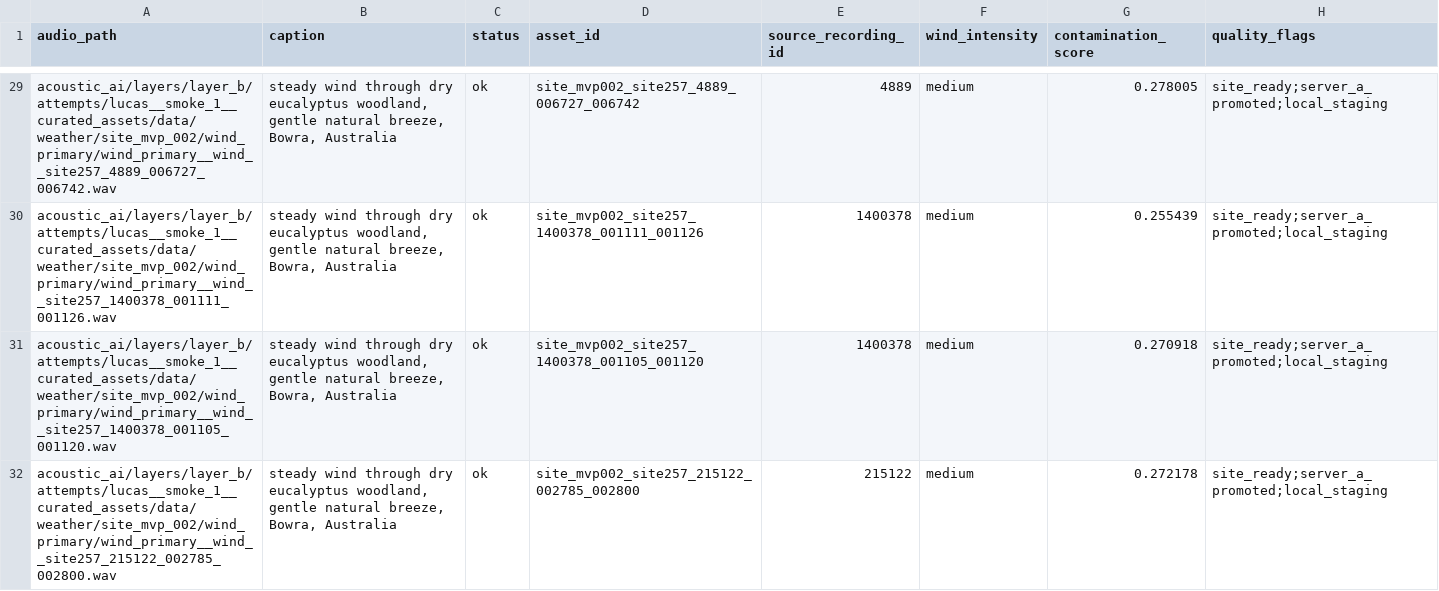
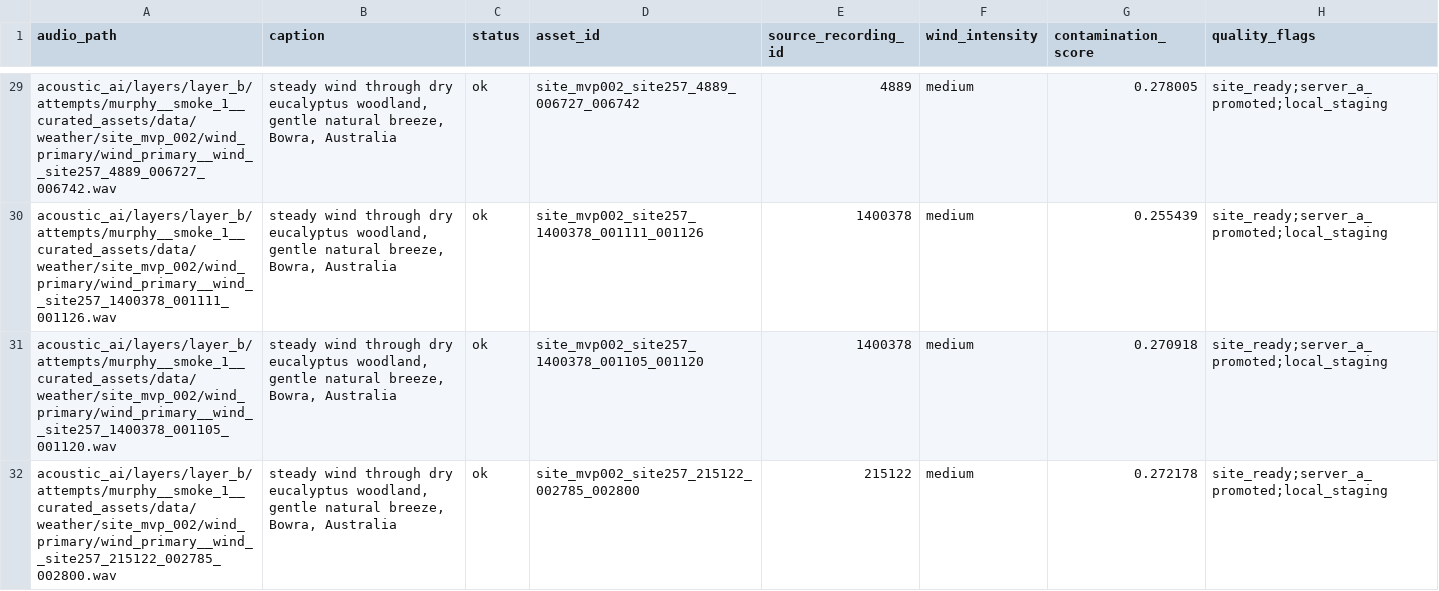
Before and after one commit to SpaceRobot-268369/COMP-6000-Capstone2, a CSV file: acoustic_ai/layers/layer_b/attempts/murphy__smoke_2__audioldm2_wind/data/wind_manifest.csv, drawn as a sheet; only a part is shown, gaps mark what is left out; the diff covers the shown part only; the diff names each change by its address in the sheet, - before the commit and + after, or states it on an @@ line.

```diff
--- a/acoustic_ai/layers/layer_b/attempts/murphy__smoke_2__audioldm2_wind/data/wind_manifest.csv
+++ b/acoustic_ai/layers/layer_b/attempts/murphy__smoke_2__audioldm2_wind/data/wind_manifest.csv
-A29 (audio_path): acoustic_ai/layers/layer_b/attempts/lucas__smoke_1__curated_assets/data/weather/site_mvp_002/wind_primary/wind_primary__wind__site257_4889_006727_006742.wav
+A29 (audio_path): acoustic_ai/layers/layer_b/attempts/murphy__smoke_1__curated_assets/data/weather/site_mvp_002/wind_primary/wind_primary__wind__site257_4889_006727_006742.wav
-A30 (audio_path): acoustic_ai/layers/layer_b/attempts/lucas__smoke_1__curated_assets/data/weather/site_mvp_002/wind_primary/wind_primary__wind__site257_1400378_001111_001126.wav
+A30 (audio_path): acoustic_ai/layers/layer_b/attempts/murphy__smoke_1__curated_assets/data/weather/site_mvp_002/wind_primary/wind_primary__wind__site257_1400378_001111_001126.wav
-A31 (audio_path): acoustic_ai/layers/layer_b/attempts/lucas__smoke_1__curated_assets/data/weather/site_mvp_002/wind_primary/wind_primary__wind__site257_1400378_001105_001120.wav
+A31 (audio_path): acoustic_ai/layers/layer_b/attempts/murphy__smoke_1__curated_assets/data/weather/site_mvp_002/wind_primary/wind_primary__wind__site257_1400378_001105_001120.wav
-A32 (audio_path): acoustic_ai/layers/layer_b/attempts/lucas__smoke_1__curated_assets/data/weather/site_mvp_002/wind_primary/wind_primary__wind__site257_215122_002785_002800.wav
+A32 (audio_path): acoustic_ai/layers/layer_b/attempts/murphy__smoke_1__curated_assets/data/weather/site_mvp_002/wind_primary/wind_primary__wind__site257_215122_002785_002800.wav
```
Also changed, not shown: 31 edited cells elsewhere in this file, acoustic_ai/layers/layer_b/attempts/murphy__smoke_1__audioldm2_wind/data/wind_manifest.csv, 38 other files.
